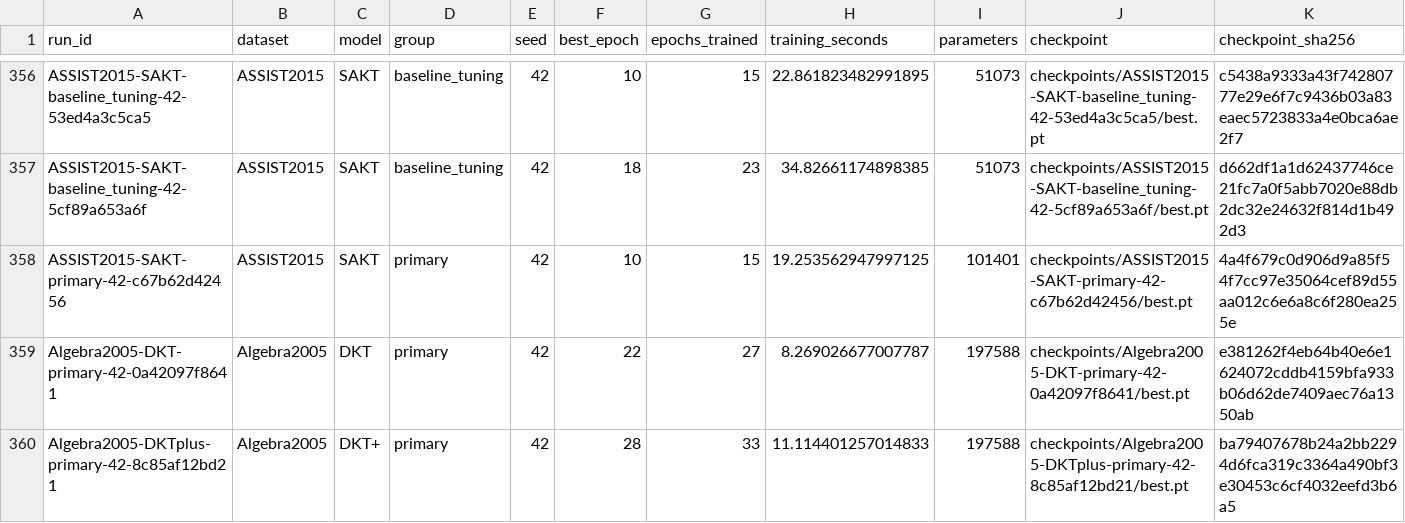
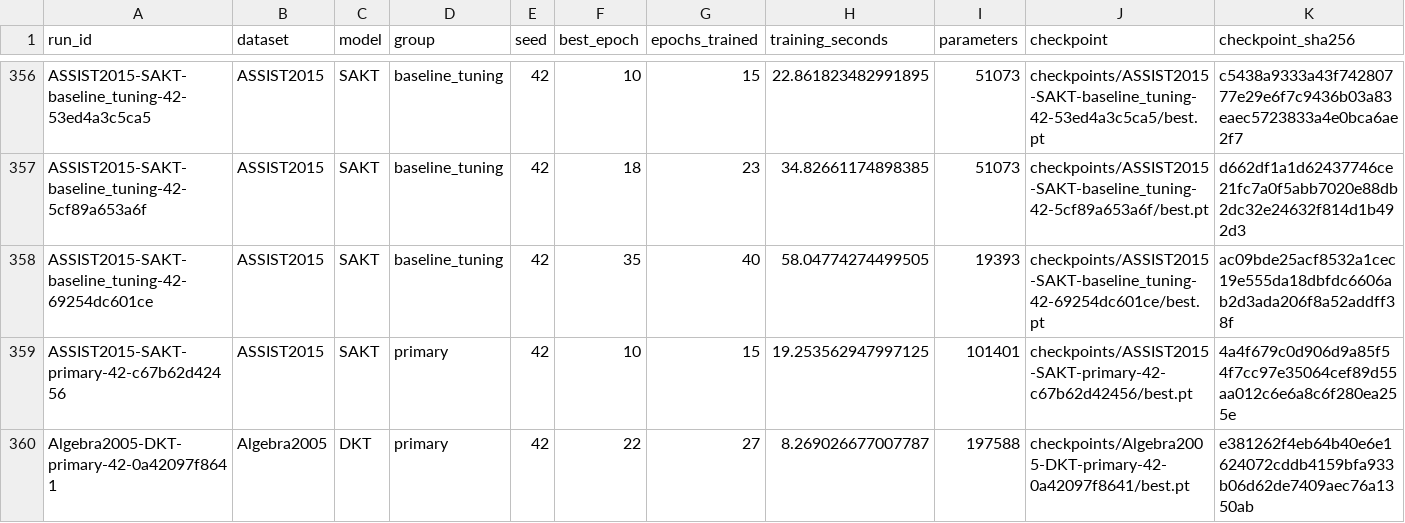
Before and after one commit to Tanishgupta28/LightSAKT2, a CSV file: results/tables/all_verified_runs.csv, drawn as a sheet; only a part is shown, gaps mark what is left out; the shorter side is filled out with more unchanged rows; rows hold the shown columns only; the diff names each change by its address in the sheet, - before the commit and + after, or states it on an @@ line.

Commit message:
Preserve verified experiment progress and status

```diff
--- a/results/tables/all_verified_runs.csv
+++ b/results/tables/all_verified_runs.csv
+row 358: ASSIST2015-SAKT-baseline_tuning-42-69254dc601ce | ASSIST2015 | SAKT | baseline_tuning | 42 | 35 | 40 | 58.04774274499505 | 19393 | checkpoints/ASSIST2015-SAKT-baseline_tuning-42-69254dc601ce/best.pt | ac09bde25acf8532a1cec19e555da18dbfdc6606ab2d3ada206f8a52addff38f
```
Also changed, not shown: reports/ETA_MEASURED_TIMINGS.csv, reports/ETA_PHASE_MODEL_DATASET.csv, 31 other files.
